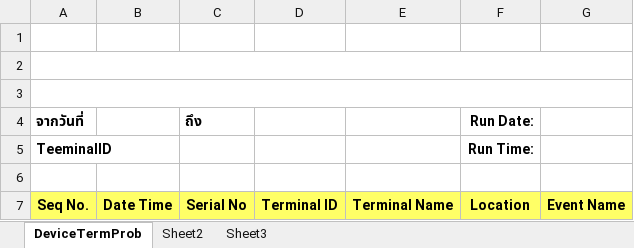
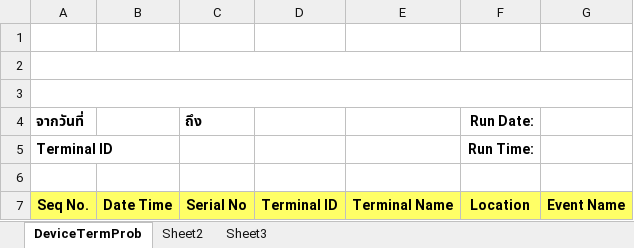
Before and after one commit to TakaRuangshawk/SLA_Management, an Excel workbook: wwwroot/TermProbExcel/InputTemplate/CheckProblemDevice.xlsx, sheet DeviceTermProb, drawn as a sheet; values as stored, in another font and other column widths than the file's, no borders; charts and pictures not drawn; the diff names each change by its address in the sheet, - before the commit and + after, or states it on an @@ line.

Commit message:
Update wording in excel

```diff
--- a/wwwroot/TermProbExcel/InputTemplate/CheckProblemDevice.xlsx (sheet DeviceTermProb)
+++ b/wwwroot/TermProbExcel/InputTemplate/CheckProblemDevice.xlsx (sheet DeviceTermProb)
-A5 (จากวันที่): TeeminalID
+A5 (จากวันที่): Terminal ID
```
Also changed, not shown: charts or pictures, 1 other file.
